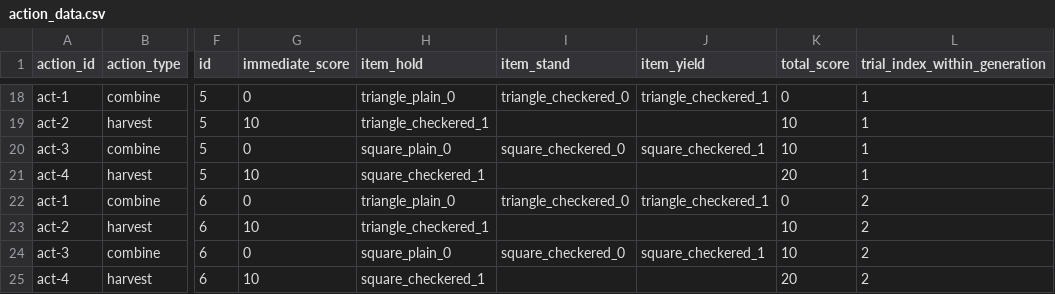
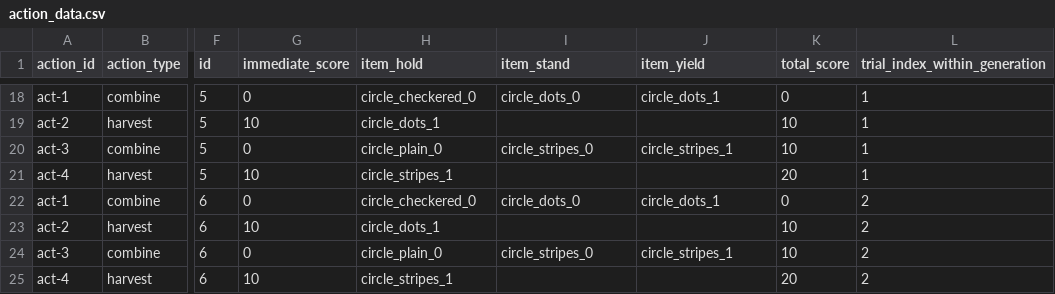
Before and after one commit to pmcharrison/PsyNetSkills, a CSV file: challenges/aggregated-js-game-chain/attempts/2026-06-16-16-00/evidence/derived_csv/action_data.csv, drawn as a sheet; only a part is shown, gaps mark what is left out; the diff covers the shown part only; the diff names each change by its address in the sheet, - before the commit and + after, or states it on an @@ line.

```diff
--- a/challenges/aggregated-js-game-chain/attempts/2026-06-16-16-00/evidence/derived_csv/action_data.csv
+++ b/challenges/aggregated-js-game-chain/attempts/2026-06-16-16-00/evidence/derived_csv/action_data.csv
-H18 (item_hold): triangle_plain_0
+H18 (item_hold): circle_checkered_0
-I18 (item_stand): triangle_checkered_0
+I18 (item_stand): circle_dots_0
-J18 (item_yield): triangle_checkered_1
+J18 (item_yield): circle_dots_1
-H19 (item_hold): triangle_checkered_1
+H19 (item_hold): circle_dots_1
-H20 (item_hold): square_plain_0
+H20 (item_hold): circle_plain_0
-I20 (item_stand): square_checkered_0
+I20 (item_stand): circle_stripes_0
-J20 (item_yield): square_checkered_1
+J20 (item_yield): circle_stripes_1
-H21 (item_hold): square_checkered_1
+H21 (item_hold): circle_stripes_1
-H22 (item_hold): triangle_plain_0
+H22 (item_hold): circle_checkered_0
-I22 (item_stand): triangle_checkered_0
+I22 (item_stand): circle_dots_0
-J22 (item_yield): triangle_checkered_1
+J22 (item_yield): circle_dots_1
-H23 (item_hold): triangle_checkered_1
+H23 (item_hold): circle_dots_1
-H24 (item_hold): square_plain_0
+H24 (item_hold): circle_plain_0
-I24 (item_stand): square_checkered_0
+I24 (item_stand): circle_stripes_0
-J24 (item_yield): square_checkered_1
+J24 (item_yield): circle_stripes_1
-H25 (item_hold): square_checkered_1
+H25 (item_hold): circle_stripes_1
```
Also changed, not shown: 32 edited cells elsewhere in this file, challenges/aggregated-js-game-chain/attempts/2026-06-16-16-00/evidence/derived_csv/subject_data.csv, 14 other files.
